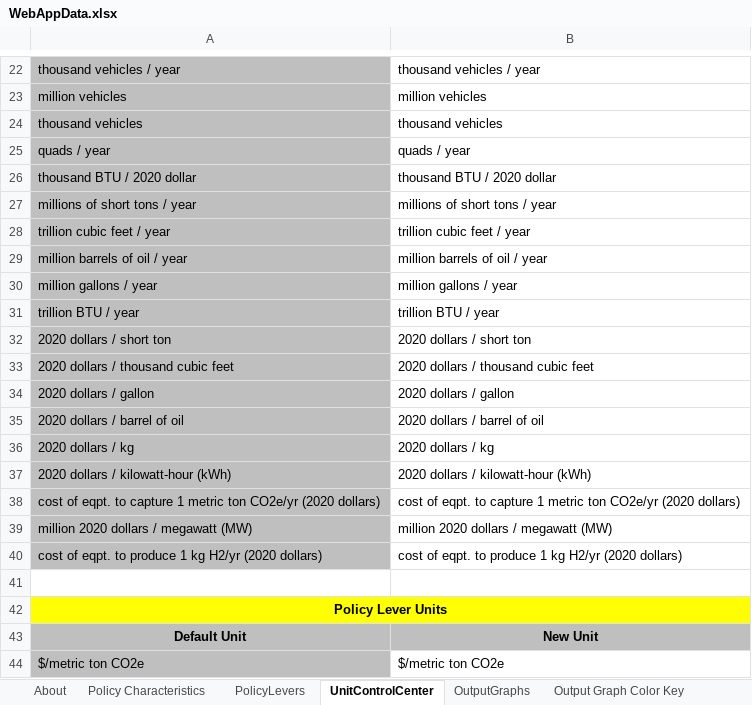
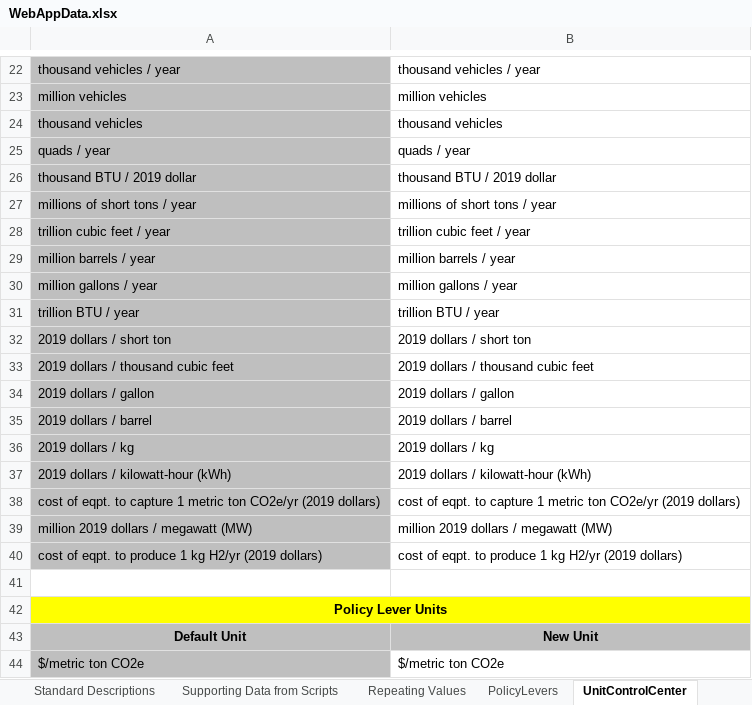
Before and after one commit to EnergyInnovation/eps-california, an Excel workbook: WebAppData.xlsx, sheet UnitControlCenter, drawn as a sheet; only a part is shown, gaps mark what is left out; values as stored, in another font and other column widths than the file's, no borders; removed rows and columns are numbered as before the commit, all else as after; the diff covers the shown part only; the diff names each change by its address in the sheet, - before the commit and + after, or states it on an @@ line.

```diff
--- a/WebAppData.xlsx (sheet UnitControlCenter)
+++ b/WebAppData.xlsx (sheet UnitControlCenter)
+sheet tab: Standard Descriptions
+sheet tab: Supporting Data from Scripts
+sheet tab: Repeating Values
-A26: thousand BTU / 2020 dollar
+A26: thousand BTU / 2019 dollar
-B26: thousand BTU / 2020 dollar
+B26: thousand BTU / 2019 dollar
-A29: million barrels of oil / year
+A29: million barrels / year
-B29: million barrels of oil / year
+B29: million barrels / year
-A32: 2020 dollars / short ton
+A32: 2019 dollars / short ton
-B32: 2020 dollars / short ton
+B32: 2019 dollars / short ton
-A33: 2020 dollars / thousand cubic feet
+A33: 2019 dollars / thousand cubic feet
-B33: 2020 dollars / thousand cubic feet
+B33: 2019 dollars / thousand cubic feet
-A34: 2020 dollars / gallon
+A34: 2019 dollars / gallon
-B34: 2020 dollars / gallon
+B34: 2019 dollars / gallon
-row 35: 2020 dollars / barrel of oil | 2020 dollars / barrel of oil
+row 35: 2019 dollars / barrel | 2019 dollars / barrel
-A36: 2020 dollars / kg
+A36: 2019 dollars / kg
-B36: 2020 dollars / kg
+B36: 2019 dollars / kg
-A37: 2020 dollars / kilowatt-hour (kWh)
+A37: 2019 dollars / kilowatt-hour (kWh)
-B37: 2020 dollars / kilowatt-hour (kWh)
+B37: 2019 dollars / kilowatt-hour (kWh)
-A38: …ton CO2e/yr (2020 dollars)
+A38: …ton CO2e/yr (2019 dollars)
-B38: …ton CO2e/yr (2020 dollars)
+B38: …ton CO2e/yr (2019 dollars)
-A39: million 2020 dollars / megawatt (MW)
+A39: million 2019 dollars / megawatt (MW)
-B39: million 2020 dollars / megawatt (MW)
+B39: million 2019 dollars / megawatt (MW)
-A40: …kg H2/yr (2020 dollars)
+A40: …kg H2/yr (2019 dollars)
-B40: …kg H2/yr (2020 dollars)
+B40: …kg H2/yr (2019 dollars)
```
Also changed, not shown: 1 added row, 1 removed row and 12 edited cells elsewhere in this sheet, sheet PolicyLevers, sheet Policy Characteristics, sheet OutputGraphs, sheet About, sheet ReferenceScenarios, other sheet tabs, formulas that keep their value, 1 other file.
